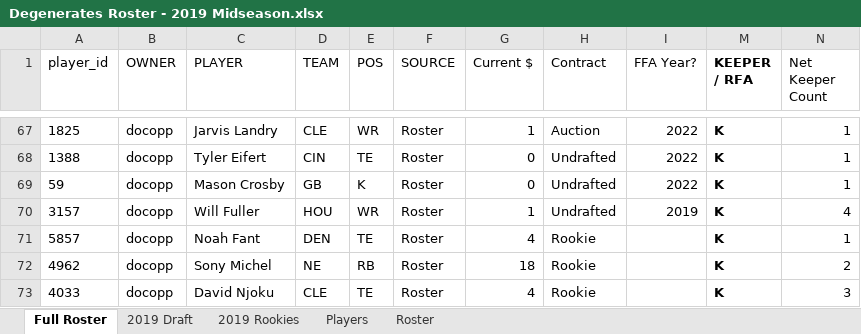
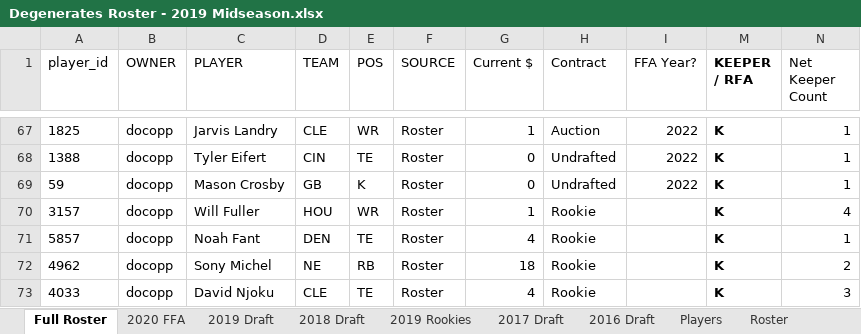
Before and after one commit to apranger/degenerates, an Excel workbook: Degenerates Roster - 2019 Midseason.xlsx, sheet Full Roster, drawn as a sheet; only a part is shown, gaps mark what is left out; values as stored, in another font and other column widths than the file's, no borders; charts and pictures and table styles not drawn; the diff names each change by its address in the sheet, - before the commit and + after, or states it on an @@ line.

Commit message:
Add files via upload
Fixed Will Fuller contract status

```diff
--- a/Degenerates Roster - 2019 Midseason.xlsx (sheet Full Roster)
+++ b/Degenerates Roster - 2019 Midseason.xlsx (sheet Full Roster)
+sheet tab: 2020 FFA
@@ sheet tab unhidden: 2018 Draft @@
@@ sheet tab unhidden: 2017 Draft @@
@@ sheet tab unhidden: 2016 Draft @@
-H70 (Contract): Undrafted
+H70 (Contract): Rookie
-I70 (FFA Year?): 2019
+I70 (FFA Year?): (empty)
```
Also changed, not shown: sheet 2019 Draft, hidden cells.
